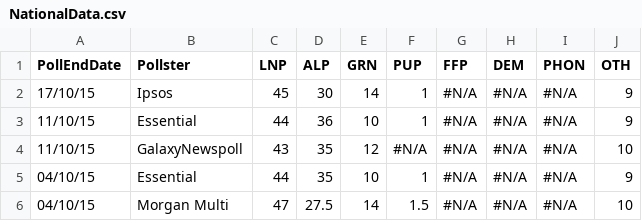
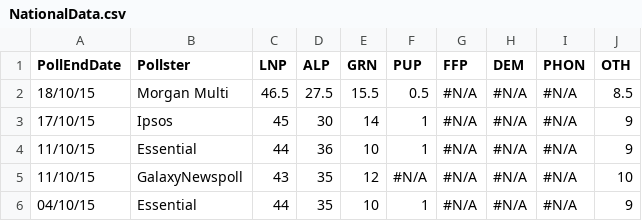
Before and after one commit to PhantomTrend/ptcode, a CSV file: PollingData/NationalData.csv, drawn as a sheet; only a part is shown; the shorter side is filled out with more unchanged rows.

```diff
--- a/PollingData/NationalData.csv
+++ b/PollingData/NationalData.csv
@@ -1,2 +1,3 @@
 PollEndDate,Pollster,LNP,ALP,GRN,PUP,FFP,DEM,PHON,OTH
+18/10/15,Morgan Multi,46.5,27.5,15.5,0.5,#N/A,#N/A,#N/A,8.5
 17/10/15,Ipsos,45,30,14,1,#N/A,#N/A,#N/A,9
```
Also changed, not shown: PollingData/National2ppData.csv, PollingData/PollingURLs.csv.
